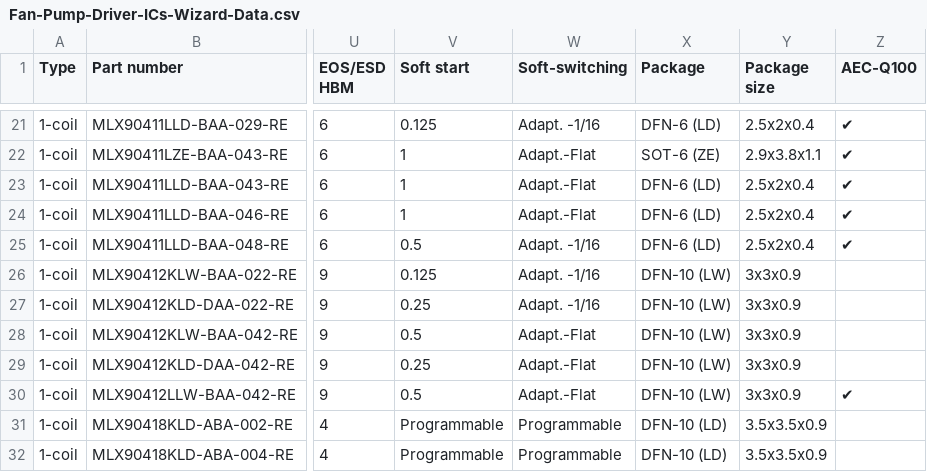
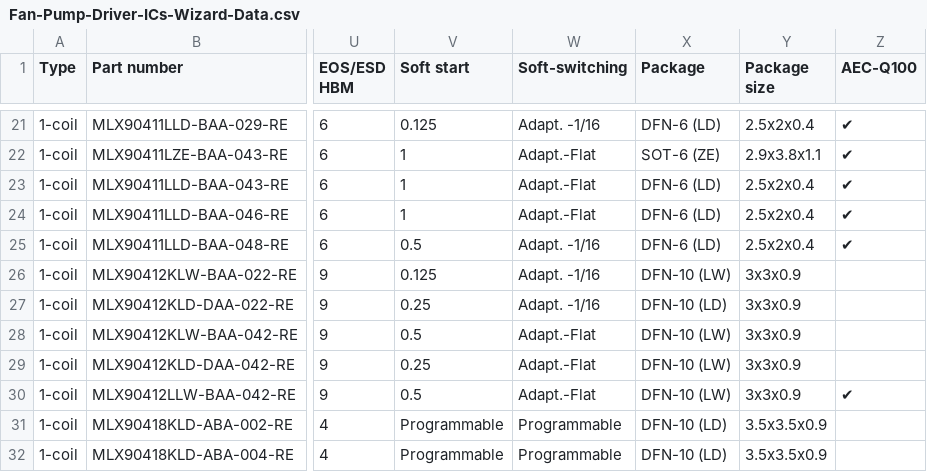
Before and after one commit to MelexisBC/Wizard--Fan-Pump-Driver-ICs-Data, a CSV file: Fan-Pump-Driver-ICs-Wizard-Data.csv, drawn as a sheet; only a part is shown, gaps mark what is left out; the diff names each change by its address in the sheet, - before the commit and + after, or states it on an @@ line.

Commit message:
Wizard - Fan and pump driver ICs - Google sheet updated

```diff
--- a/Fan-Pump-Driver-ICs-Wizard-Data.csv
+++ b/Fan-Pump-Driver-ICs-Wizard-Data.csv
-X27 (Package): DFN-10 (LW)
+X27 (Package): DFN-10 (LD)
```
